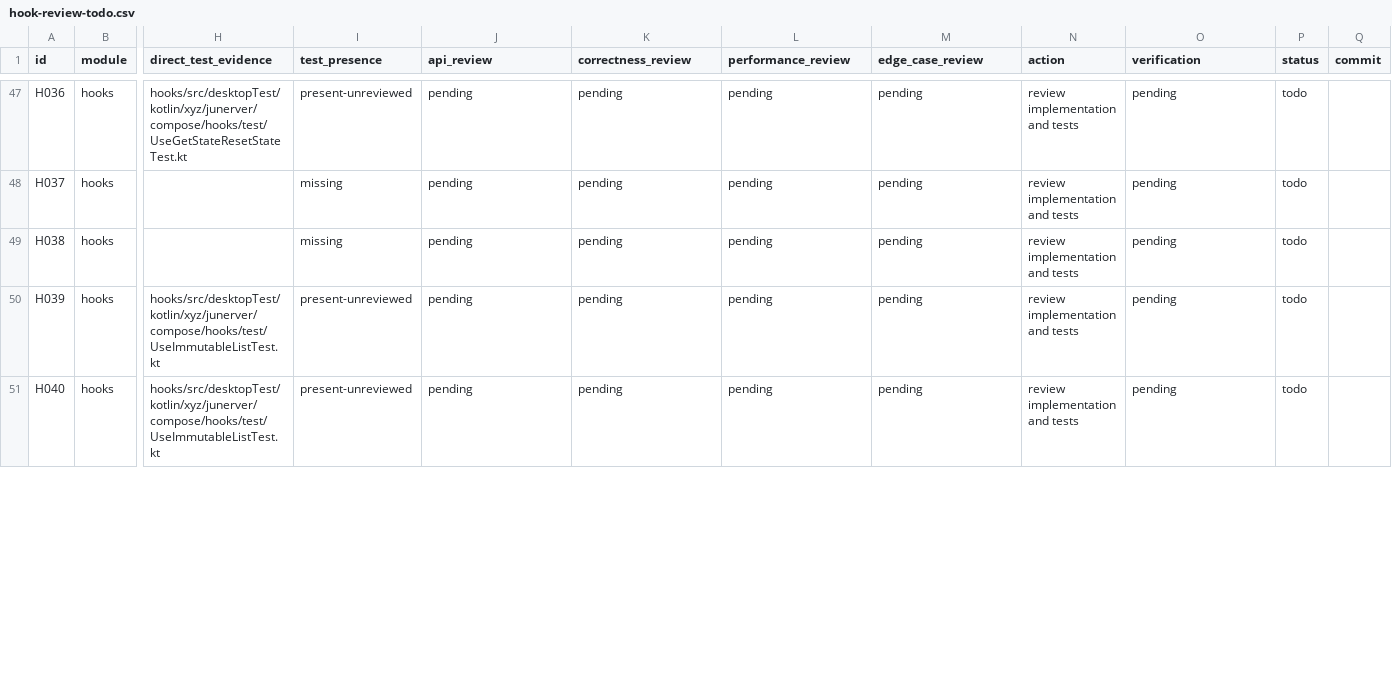
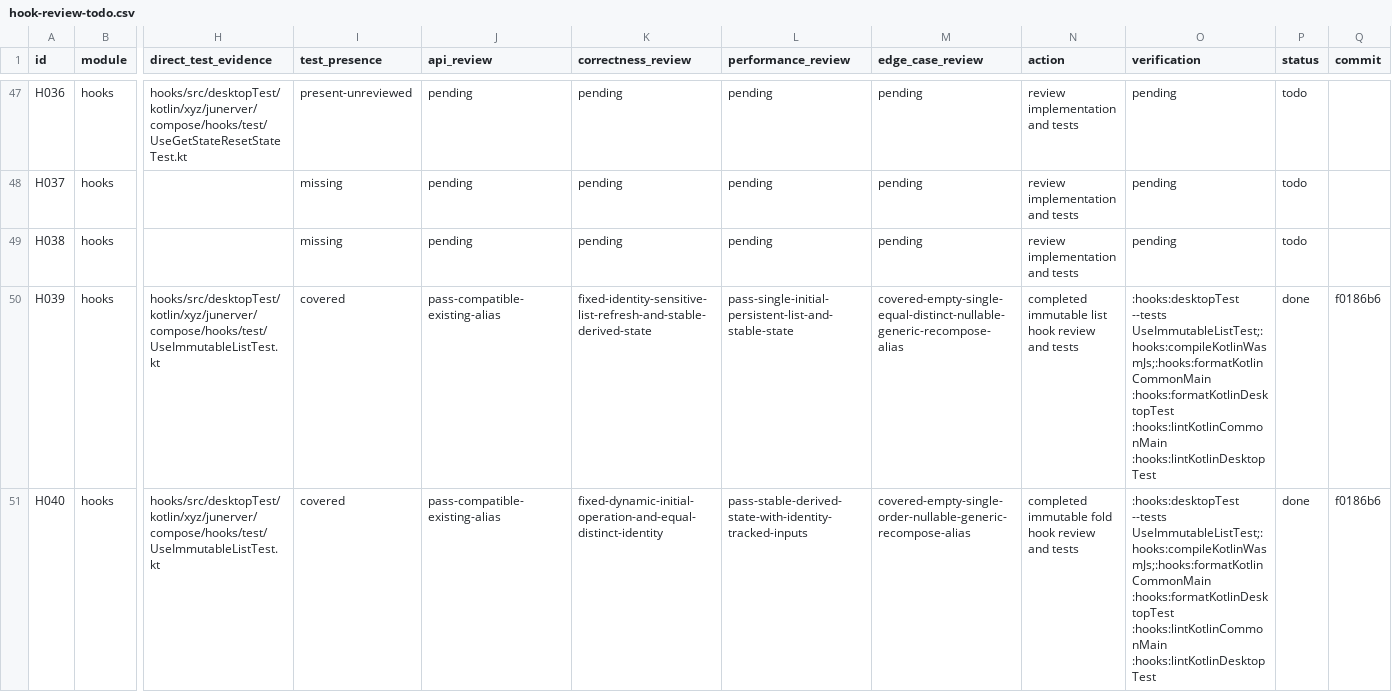
Before and after one commit to junerver/ComposeHooks, a CSV file: docs/hook-review-todo.csv, drawn as a sheet; only a part is shown, gaps mark what is left out; the diff covers the shown part only; the diff names each change by its address in the sheet, - before the commit and + after, or states it on an @@ line.

Commit message:
📝 [Review]: Complete request timer review

```diff
--- a/docs/hook-review-todo.csv
+++ b/docs/hook-review-todo.csv
-I50:I51 (test_presence): present-unreviewed
+I50:I51 (test_presence): covered
-J50:J51 (api_review): pending
+J50:J51 (api_review): pass-compatible-existing-alias
-K50 (correctness_review): pending
+K50 (correctness_review): fixed-identity-sensitive-list-refresh-and-stable-derived-state
-L50 (performance_review): pending
+L50 (performance_review): pass-single-initial-persistent-list-and-stable-state
-M50 (edge_case_review): pending
+M50 (edge_case_review): covered-empty-single-equal-distinct-nullable-generic-recompose-alias
-N50 (action): review implementation and tests
+N50 (action): completed immutable list hook review and tests
-O50:O51 (verification): pending
+O50:O51 (verification): :hooks:desktopTest --tests UseImmutableListTest;:hooks:compileKotlinWasmJs;:hooks:formatKotlinCommonMain :hooks:formatKotlinDesktopTest :hooks:lintKotlinCommonMain :hooks:lintKotlinDesktopTest
-P50:P51 (status): todo
+P50:P51 (status): done
-Q50:Q51 (commit): (empty)
+Q50:Q51 (commit): f0186b6
-K51 (correctness_review): pending
+K51 (correctness_review): fixed-dynamic-initial-operation-and-equal-distinct-identity
-L51 (performance_review): pending
+L51 (performance_review): pass-stable-derived-state-with-identity-tracked-inputs
-M51 (edge_case_review): pending
+M51 (edge_case_review): covered-empty-single-order-nullable-generic-recompose-alias
-N51 (action): review implementation and tests
+N51 (action): completed immutable fold hook review and tests
```
Also changed, not shown: 36 edited cells elsewhere in this file.
